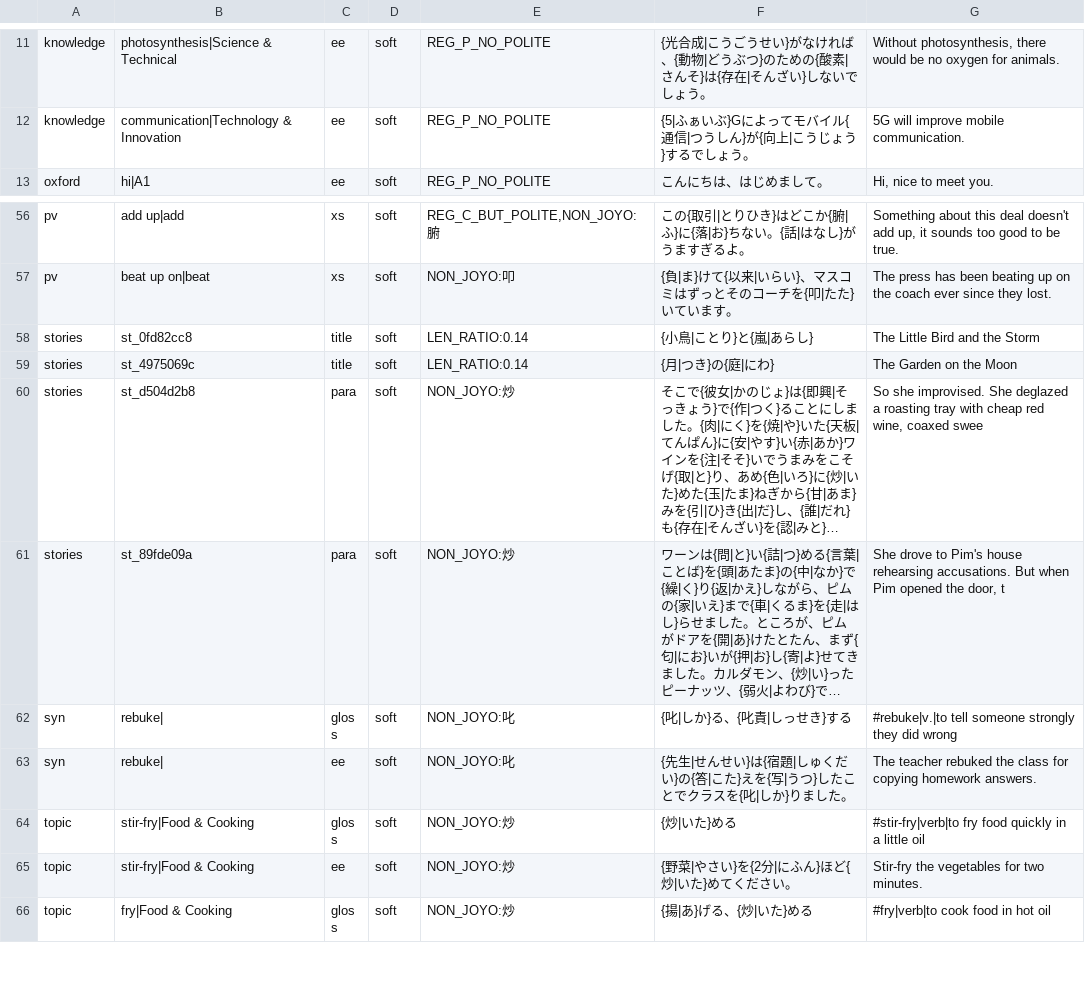
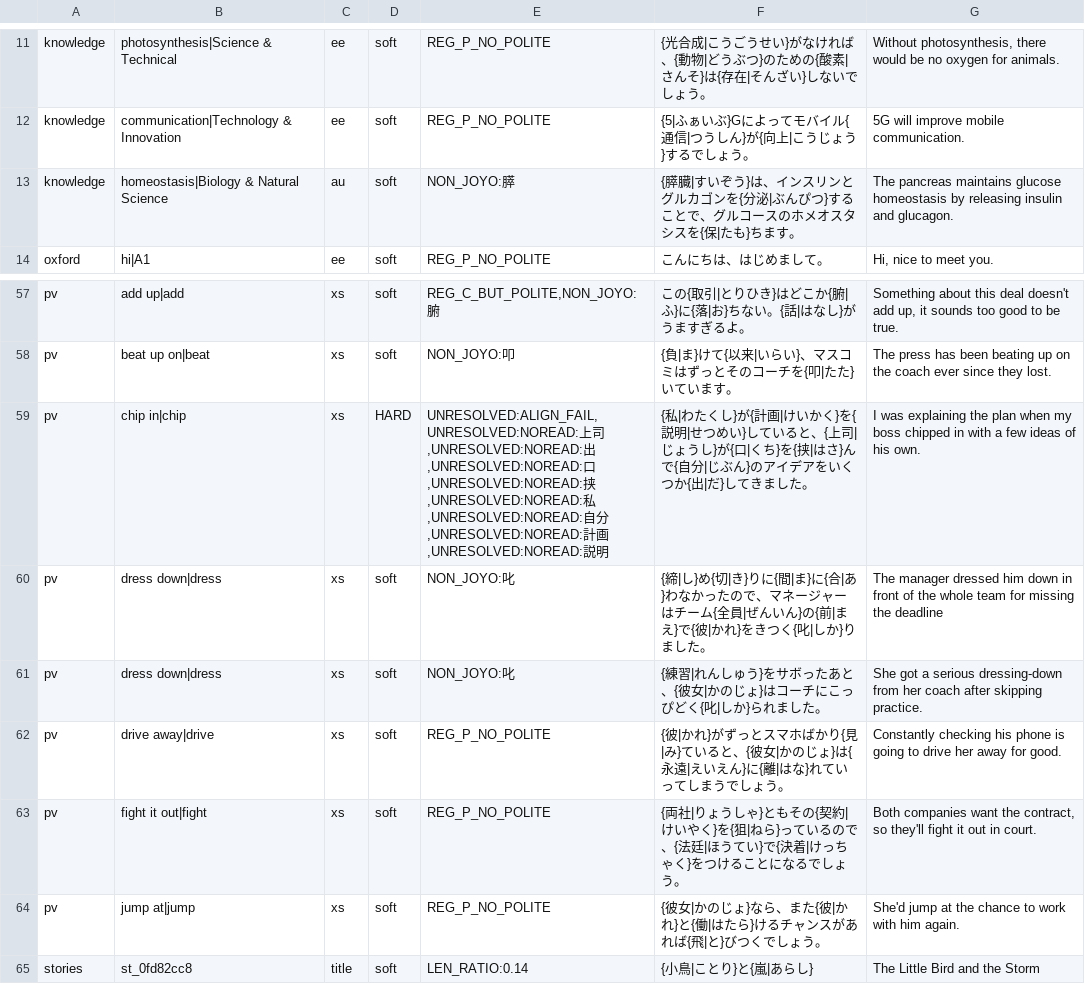
Before and after one commit to Odysseyheimer/future-aboard-pipeline, a TSV file: scripts/pedagogy/ja/reports/validate.tsv, drawn as a sheet; only a part is shown, gaps mark what is left out; the shorter side is filled out with more unchanged rows; long unchanged cells end in ….

```diff
--- a/scripts/pedagogy/ja/reports/validate.tsv
+++ b/scripts/pedagogy/ja/reports/validate.tsv
@@ -12,2 +12,3 @@ knowledge	photosynthesis|Science & Technical	ee	soft	REG_P_NO_POLITE	{光合成|
 knowledge	communication|Technology & Innovation	ee	soft	REG_P_NO_POLITE	{5|ふぁいぶ}Gによってモバイル{通信|つうしん}が{向上|こうじょう}するでしょう。	5G will improve mobile communication.
+knowledge	homeostasis|Biology & Natural Science	au	soft	NON_JOYO:膵	{膵臓|すいぞう}は、インスリンとグルカゴンを{分泌|ぶんぴつ}することで、グルコースのホメオスタシスを{保|たも}ちます。	The pancreas maintains glucose homeostasis by releasing insulin and glucagon.
 oxford	hi|A1	ee	soft	REG_P_NO_POLITE	こんにちは、はじめまして。	Hi, nice to meet you.
@@ -57,2 +58,8 @@ pv	add up|add	xs	soft	REG_C_BUT_POLITE,NON_JOYO:腑	この{取引|とりひき}
 pv	beat up on|beat	xs	soft	NON_JOYO:叩	{負|ま}けて{以来|いらい}、マスコミはずっとそのコーチを{叩|たた}いています。	The press has been beating up on the coach ever since they lost.
+pv	chip in|chip	xs	HARD	UNRESOLVED:ALIGN_FAIL,UNRESOLVED:NOREAD:上司,UNRESOLVED:NOREAD:出,UNRESOLVED:NOREAD:口,UNRESOLVED:NOREAD:挟,UNRESOLVED:NOREAD:私,UNRESOLVED:NOREAD:自分,UNRESOLVED:NOREAD:計画,UNRESOLVED:NOREAD:説明	{私|わたくし}が{計画|けいかく}を{説明|せつめい}していると、{上司|じょうし}が{口|くち}を{挟|はさ}んで{自分|じぶん}のアイデアをいくつか{出|だ}してきました。	I was explaining the plan when my boss chipped in with a few ideas of his own.
+pv	dress down|dress	xs	soft	NON_JOYO:叱	{締|し}め{切|き}りに{間|ま}に{合|あ}わなかったので、マネージャーはチーム{全員|ぜんいん}の{前|まえ}で{彼|かれ}をきつく{叱|しか}りました。	The manager dressed him down in front of the whole team for missing the deadline
+pv	dress down|dress	xs	soft	NON_JOYO:叱	{練習|れんしゅう}をサボったあと、{彼女|かのじょ}はコーチにこっぴどく{叱|しか}られました。	She got a serious dressing-down from her coach after skipping practice.
+pv	drive away|drive	xs	soft	REG_P_NO_POLITE	{彼|かれ}がずっとスマホばかり{見|み}ていると、{彼女|かのじょ}は{永遠|えいえん}に{離|はな}れていってしまうでしょう。	Constantly checking his phone is going to drive her away for good.
+pv	fight it out|fight	xs	soft	REG_P_NO_POLITE	{両社|りょうしゃ}ともその{契約|けいやく}を{狙|ねら}っているので、{法廷|ほうてい}で{決着|けっちゃく}をつけることになるでしょう。	Both companies want the contract, so they'll fight it out in court.
+pv	jump at|jump	xs	soft	REG_P_NO_POLITE	{彼女|かのじょ}なら、また{彼|かれ}と{働|はたら}けるチャンスがあれば{飛|と}びつくでしょう。	She'd jump at the chance to work with him again.
 stories	st_0fd82cc8	title	soft	LEN_RATIO:0.14	{小鳥|ことり}と{嵐|あらし}	The Little Bird and the Storm
```
Also changed, not shown: 2 other files.
